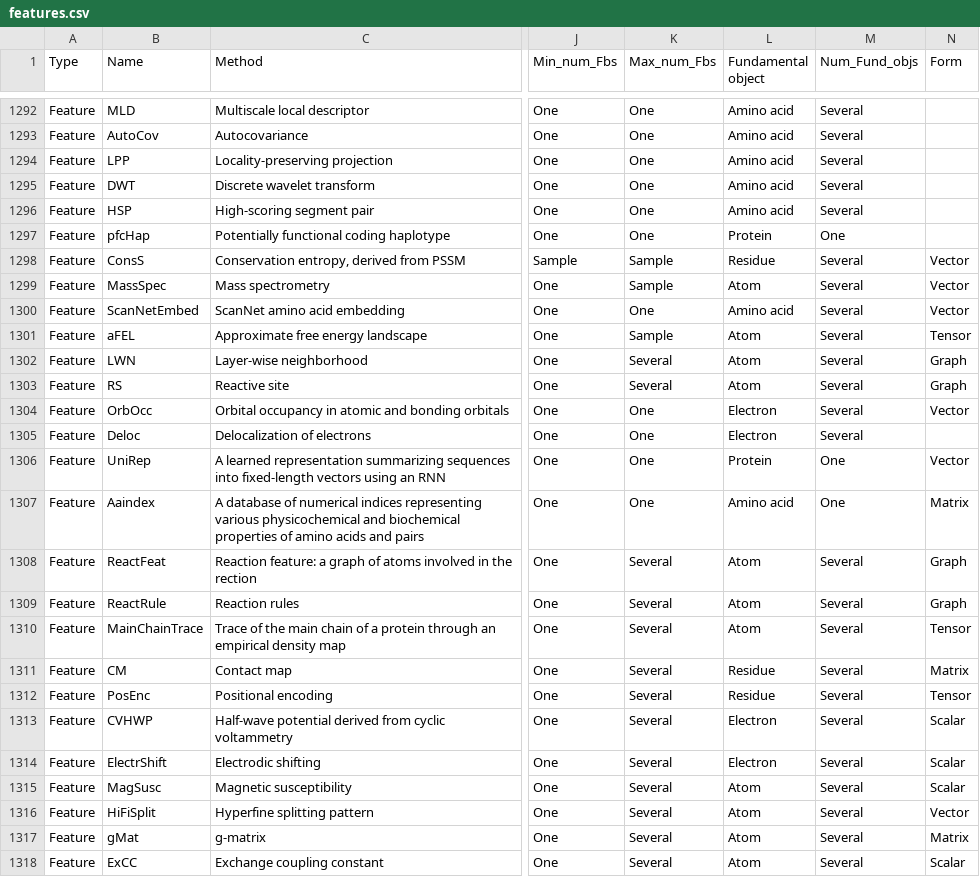
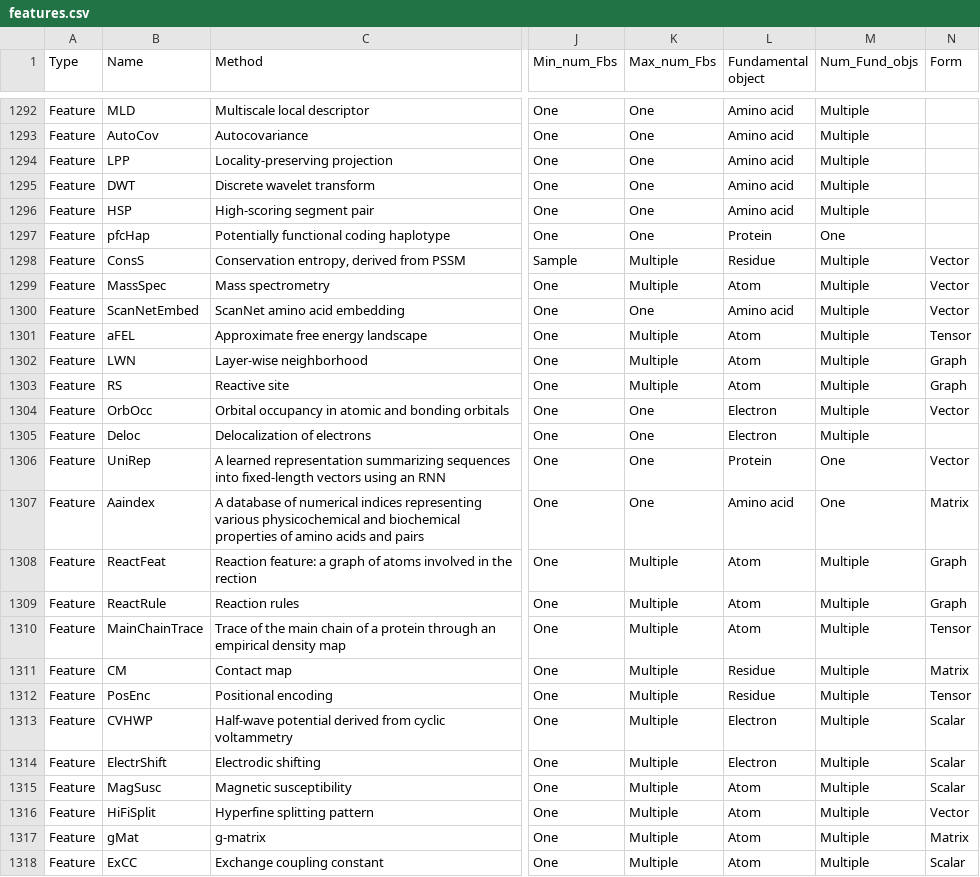
Before and after one commit to picodase/PREFMoDeL, a CSV file: feature_database/features.csv, drawn as a sheet; only a part is shown, gaps mark what is left out; the diff covers the shown part only; the diff names each change by its address in the sheet, - before the commit and + after, or states it on an @@ line.

Commit message:
Update "several" to "multiple"

```diff
--- a/feature_database/features.csv
+++ b/feature_database/features.csv
-M1292:M1296 (Num_Fund_objs): Several
+M1292:M1296 (Num_Fund_objs): Multiple
-K1298:K1299 (Max_num_Fbs): Sample
+K1298:K1299 (Max_num_Fbs): Multiple
-M1298:M1305 (Num_Fund_objs): Several
+M1298:M1305 (Num_Fund_objs): Multiple
-K1301 (Max_num_Fbs): Sample
+K1301 (Max_num_Fbs): Multiple
-K1302:K1303 (Max_num_Fbs): Several
+K1302:K1303 (Max_num_Fbs): Multiple
-K1308:K1318 (Max_num_Fbs): Several
+K1308:K1318 (Max_num_Fbs): Multiple
-M1308:M1318 (Num_Fund_objs): Several
+M1308:M1318 (Num_Fund_objs): Multiple
```
Also changed, not shown: 52 edited cells elsewhere in this file.
